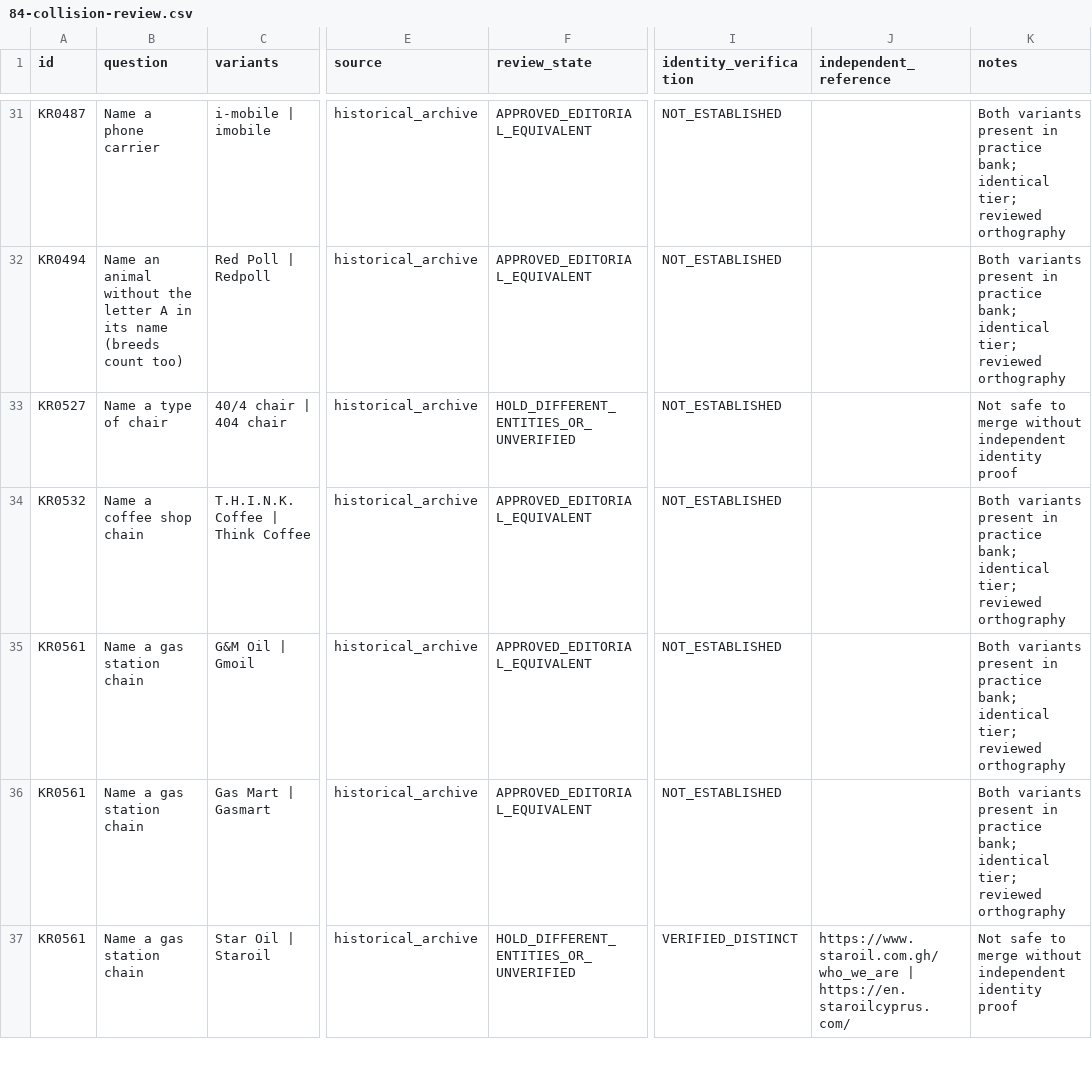
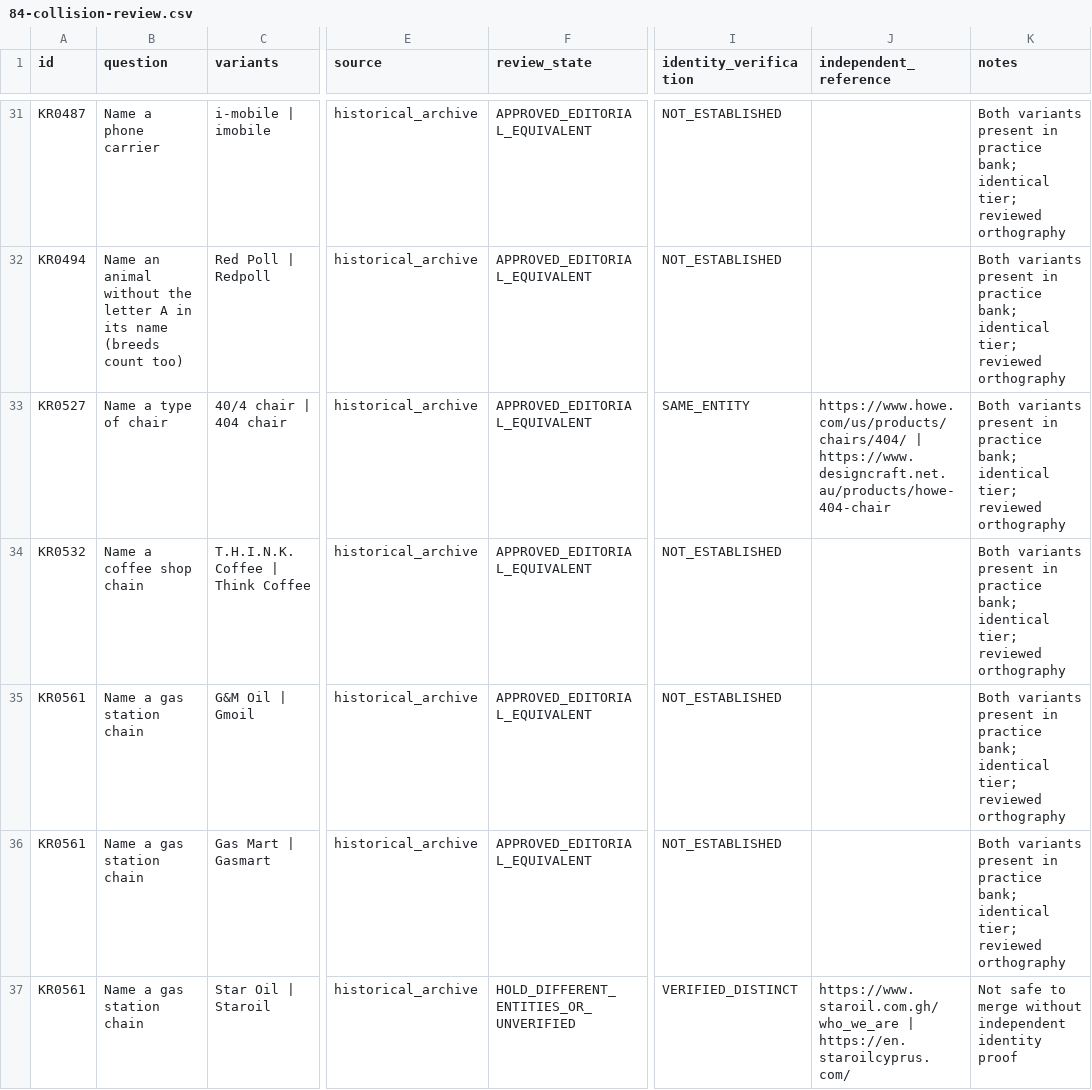
Before and after one commit to AGFH5300/browser-game-arcade, a CSV file: data/krillion-review/84-collision-review.csv, drawn as a sheet; only a part is shown, gaps mark what is left out; the diff covers the shown part only; the diff names each change by its address in the sheet, - before the commit and + after, or states it on an @@ line.

Commit message:
Expand independently verified Krillion species and common-name aliases

```diff
--- a/data/krillion-review/84-collision-review.csv
+++ b/data/krillion-review/84-collision-review.csv
-F33 (review_state): HOLD_DIFFERENT_ENTITIES_OR_UNVERIFIED
+F33 (review_state): APPROVED_EDITORIAL_EQUIVALENT
-I33 (identity_verification): NOT_ESTABLISHED
+I33 (identity_verification): SAME_ENTITY
-J33 (independent_reference): (empty)
+J33 (independent_reference): https://www.howe.com/us/products/chairs/404/ | https://www.designcraft.net.au/products/howe-404-chair
-K33 (notes): Not safe to merge without independent identity proof
+K33 (notes): Both variants present in practice bank; identical tier; reviewed orthography
```
Also changed, not shown: 6 edited cells elsewhere in this file, data/krillion-review/coverage-evidence-status.csv, data/krillion-review/coverage-review.csv, 22 other files.
